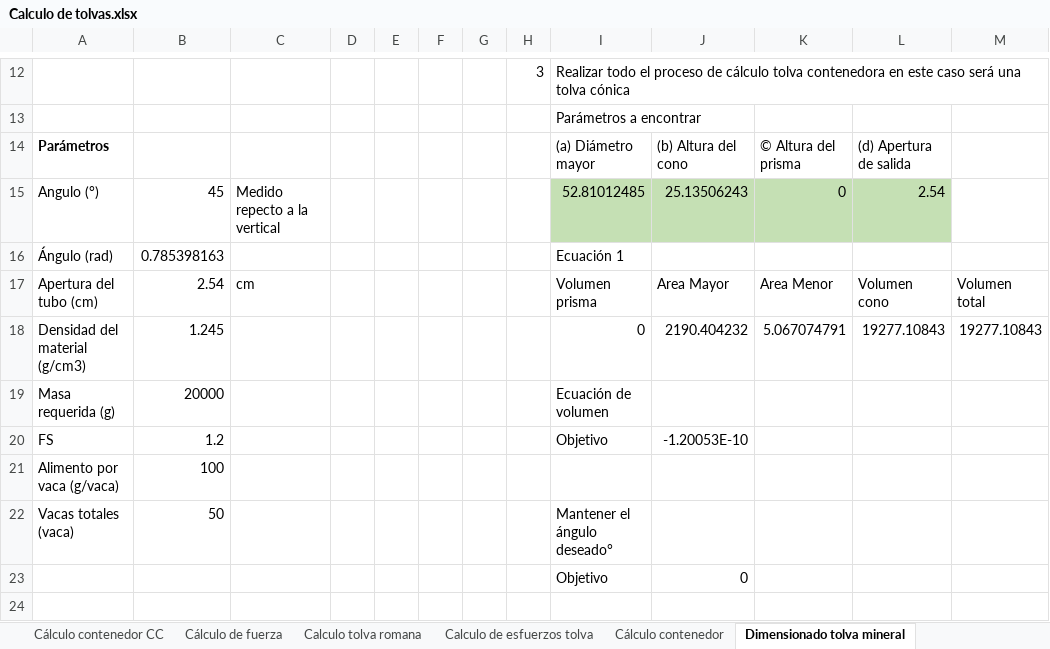
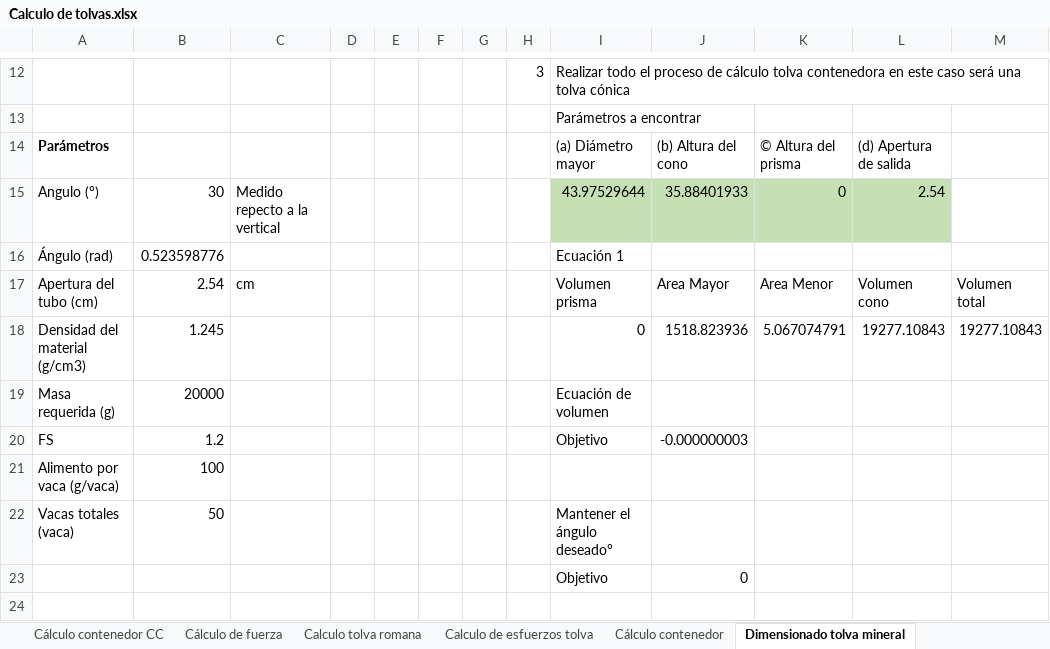
Before and after one commit to steveamena/Graduacion, an Excel workbook: Solución/Diseño Mecánico/Esclusas/Calculo de tolvas.xlsx, sheet Dimensionado tolva mineral, drawn as a sheet; only a part is shown, gaps mark what is left out; values as stored, in another font and other column widths than the file's, no borders; charts and pictures not drawn; the diff covers the shown part only; the diff names each change by its address in the sheet, - before the commit and + after, or states it on an @@ line.

```diff
--- a/Solución/Diseño Mecánico/Esclusas/Calculo de tolvas.xlsx (sheet Dimensionado tolva mineral)
+++ b/Solución/Diseño Mecánico/Esclusas/Calculo de tolvas.xlsx (sheet Dimensionado tolva mineral)
-B15: 45
+B15: 30
-I15: 52.81012485
+I15: 43.97529644
-J15: 25.13506243
+J15: 35.88401933
-B16: 0.785398163
+B16: 0.523598776
-J18: 2190.404232
+J18: 1518.823936
-J20: -1.20053E-10
+J20: -0.000000003
```
Also changed, not shown: 15 removed rows and 5 edited cells elsewhere in this sheet, sheet Dimensionado tolva levadura, 32 other files.
